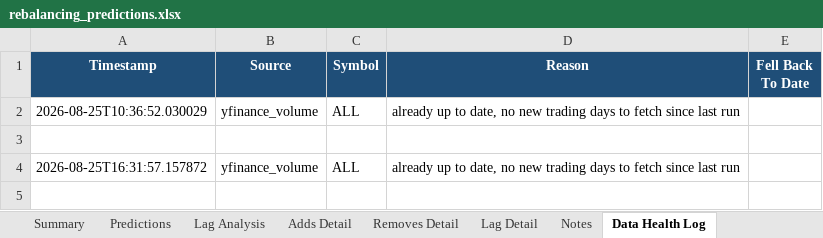
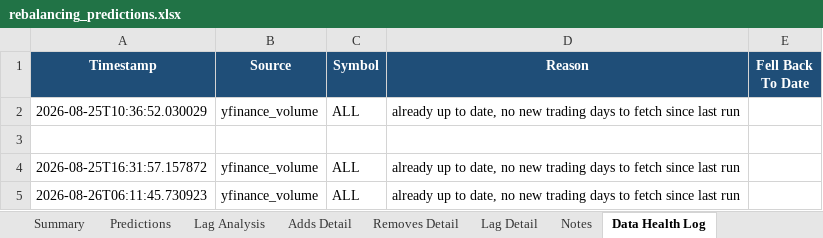
Before and after one commit to KrishnaSaraogi/ftse-india-predictor, an Excel workbook: outputs/rebalancing_predictions.xlsx, sheet Data Health Log, drawn as a sheet; values as stored, in another font and other column widths than the file's, no borders; the diff names each change by its address in the sheet, - before the commit and + after, or states it on an @@ line.

```diff
--- a/outputs/rebalancing_predictions.xlsx (sheet Data Health Log)
+++ b/outputs/rebalancing_predictions.xlsx (sheet Data Health Log)
+row 5: 2026-08-26T06:11:45.730923 | yfinance_volume | ALL | already up to date, no new trading days to fetch since last run
```
Also changed, not shown: 1 other file.
